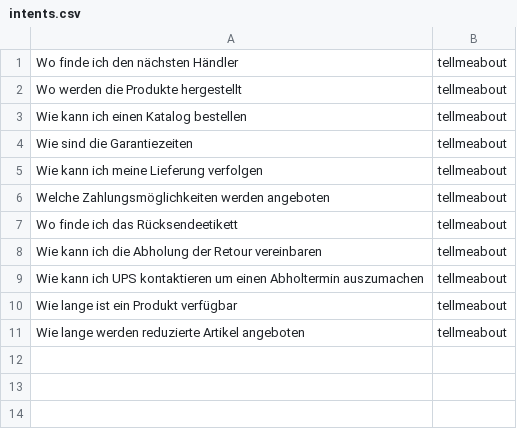
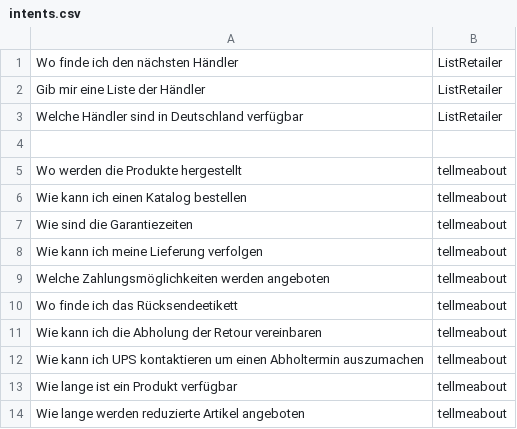
Before and after one commit to mflipw/Chat-Bot-Garage, a CSV file: intents.csv, drawn as a sheet.

Commit message:
Update intents.csv

```diff
--- a/intents.csv
+++ b/intents.csv
@@ -1,2 +1,5 @@
-Wo finde ich den nächsten Händler, tellmeabout
+Wo finde ich den nächsten Händler, ListRetailer
+Gib mir eine Liste der Händler, ListRetailer
+Welche Händler sind in Deutschland verfügbar, ListRetailer
+
 Wo werden die Produkte hergestellt, tellmeabout
```
